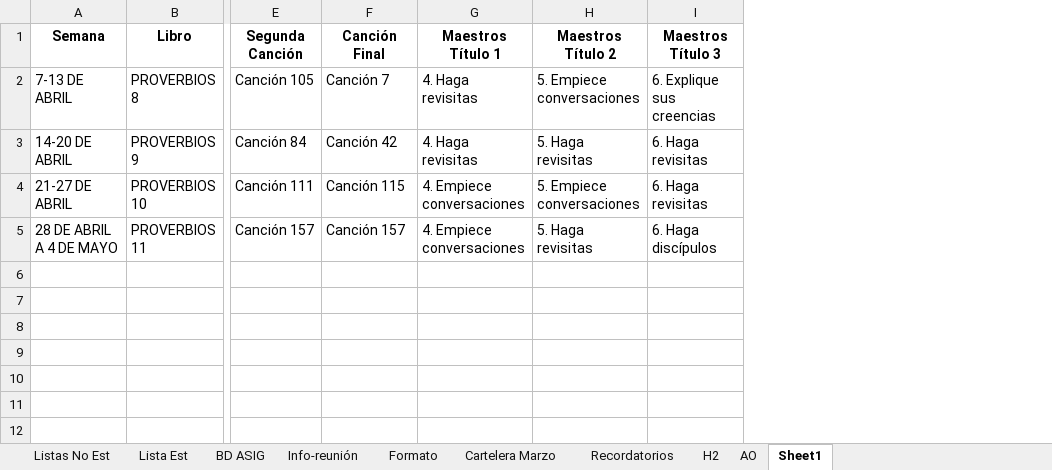
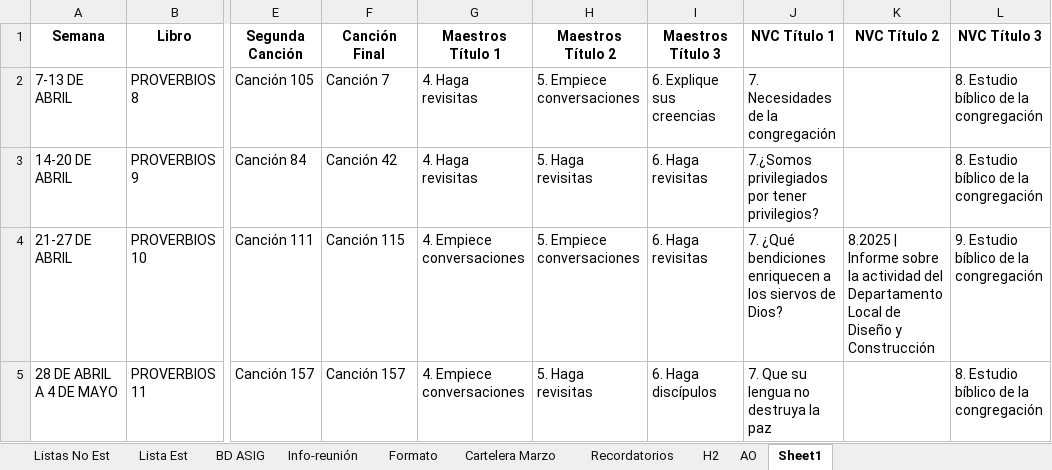
Before and after one commit to LeoQuintero/programador-VMC, an Excel workbook: Programación VMC_Septiembre-2024-2025.xlsx, sheet Sheet1, drawn as a sheet; only a part is shown, gaps mark what is left out; values as stored, in another font and other column widths than the file's, no borders; the diff names each change by its address in the sheet, - before the commit and + after, or states it on an @@ line.

```diff
--- a/Programación VMC_Septiembre-2024-2025.xlsx (sheet Sheet1)
+++ b/Programación VMC_Septiembre-2024-2025.xlsx (sheet Sheet1)
+column J (NVC Título 1), rows 2-5: 7. Necesidades de la congregación | 7.¿Somos privilegiados por tener privilegios? | 7. ¿Qué bendiciones enriquecen a los siervos de Dios? | 7. Que su lengua no destruya la paz
+column K (NVC Título 2), row 4: 8.2025 | Informe sobre la actividad del Departamento Local de Diseño y Construcción
+column L (NVC Título 3), rows 2-5: 8. Estudio bíblico de la congregación | 8. Estudio bíblico de la congregación | 9. Estudio bíblico de la congregación | 8. Estudio bíblico de la congregación
```
Also changed, not shown: sheet Info-reunión, sheet Formato, 1 other file.
